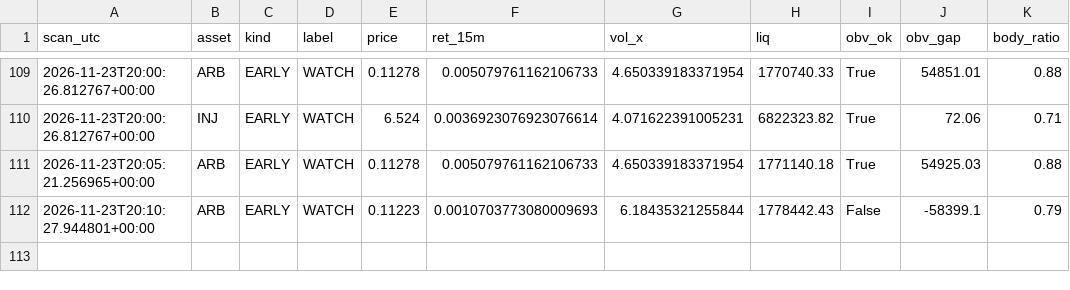
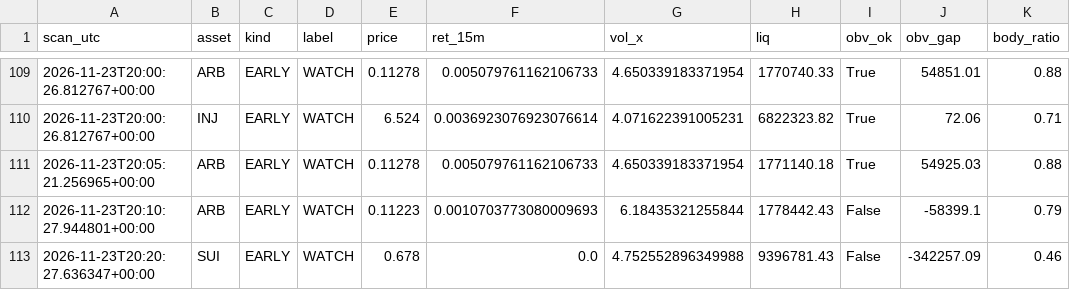
Before and after one commit to allenhuguley-glitch/cscan, a CSV file: early_checks_log.csv, drawn as a sheet; only a part is shown, gaps mark what is left out; the diff names each change by its address in the sheet, - before the commit and + after, or states it on an @@ line.

```diff
--- a/early_checks_log.csv
+++ b/early_checks_log.csv
+row 113: 2026-11-23T20:20:27.636347+00:00 | SUI | EARLY | WATCH | 0.678 | 0.0 | 4.752552896349988 | 9396781.43 | False | -342257.09 | 0.46
```
Also changed, not shown: scanner_log_v4.csv, 5 other files.
